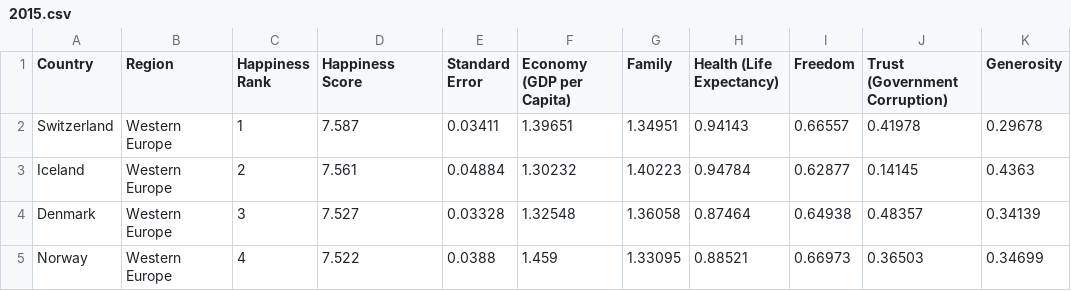
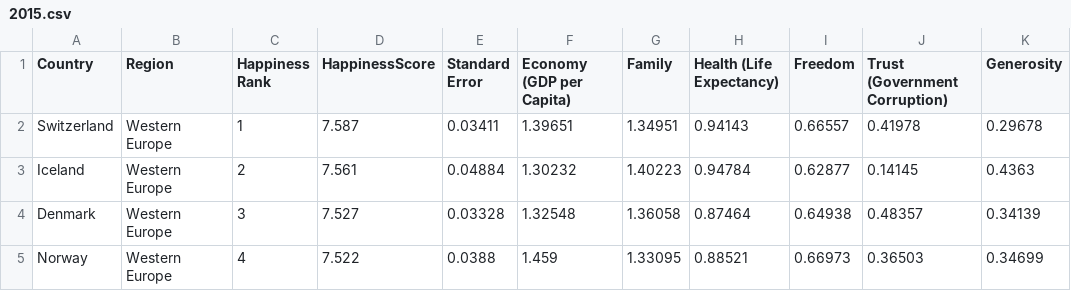
Before and after one commit to nikmatunkhasanah29/PSDS-Kelas-Dasar, a CSV file: 2015.csv, drawn as a sheet; only a part is shown; the diff names each change by its address in the sheet, - before the commit and + after, or states it on an @@ line.

Commit message:
Add files via upload

```diff
--- a/2015.csv
+++ b/2015.csv
-D1: Happiness Score
+D1: HappinessScore
```
